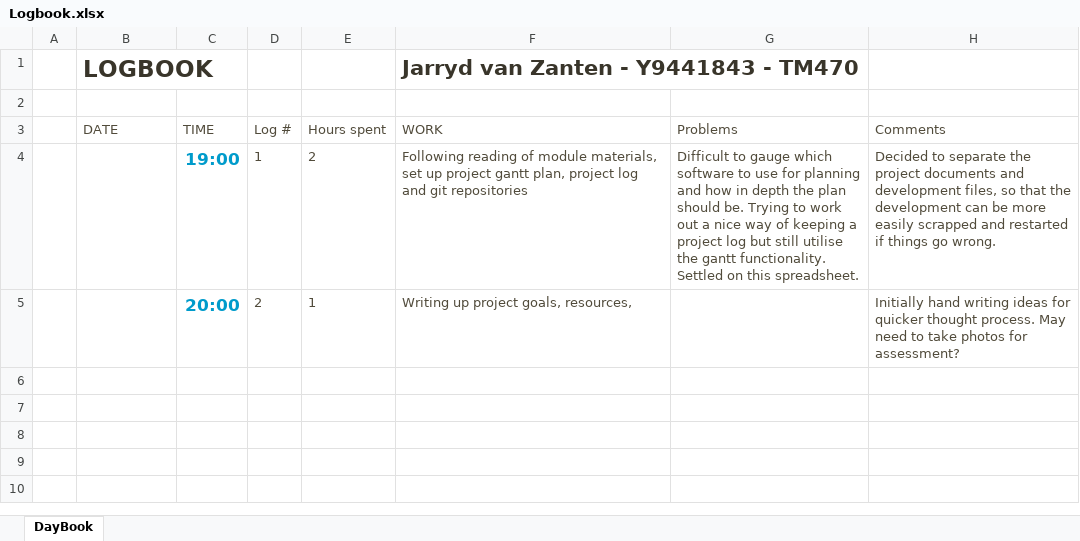
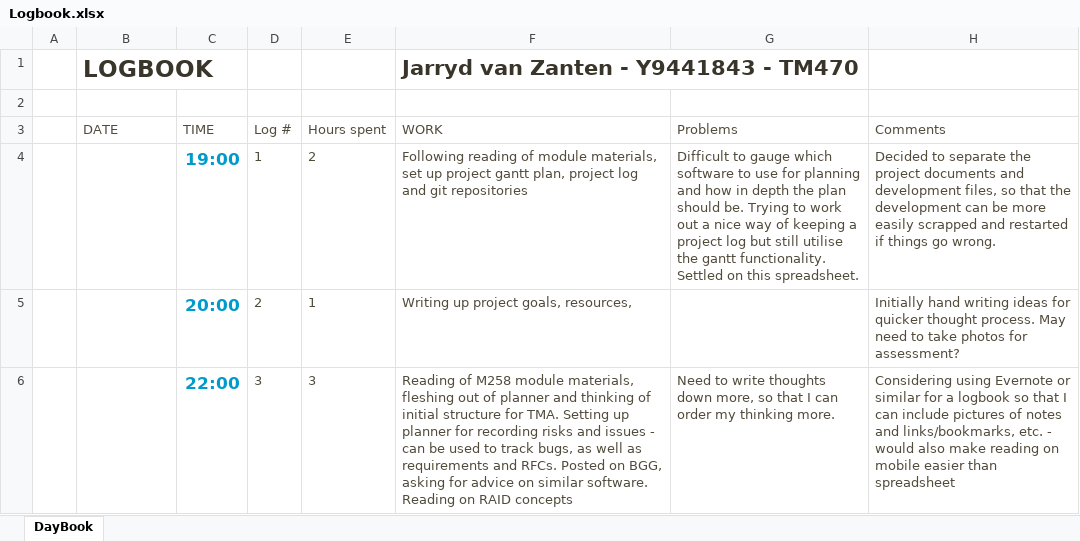
Before and after one commit to iisjreg-dev/TM470-project, an Excel workbook: Logbook.xlsx, sheet DayBook, drawn as a sheet; values as stored, in another font and other column widths than the file's, no borders; table styles not drawn; the diff names each change by its address in the sheet, - before the commit and + after, or states it on an @@ line.

Commit message:
Further Planning
Fleshing out gantt and thinking of initial TMA01 structure and use of
planner.

```diff
--- a/Logbook.xlsx (sheet DayBook)
+++ b/Logbook.xlsx (sheet DayBook)
+row 6:  | 19/02/16 | 22:00 | 3 | 3 | Reading of M258 module materials, fleshing out of planner and thinking of initial structure for TMA. Setting up planner for recording risks and issues - can be used to track bugs, as well as requirements and RFCs. Posted on BGG, asking for advice on similar software. Reading on RAID concepts | Need to write thoughts down more, so that I can order my thinking more. | Considering using Evernote or similar for a logbook so that I can include pictures of notes and links/bookmarks, etc. - would also make reading on mobile easier than spreadsheet
```
Also changed, not shown: 3 other files.
